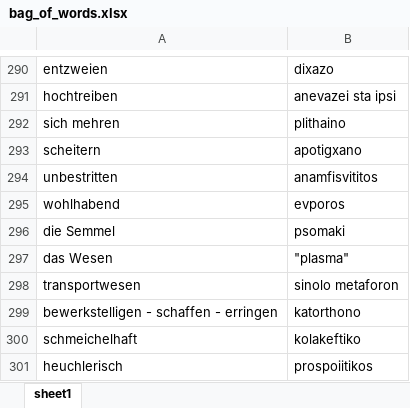
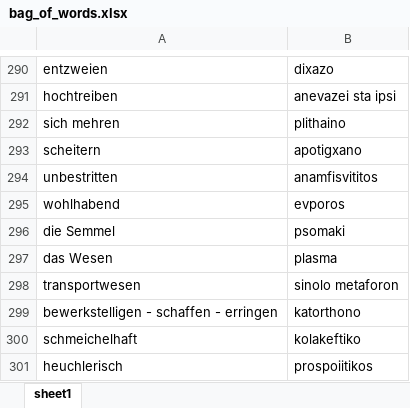
Before and after one commit to G-Christos/Flashcard_game, an Excel workbook: bag_of_words.xlsx, sheet sheet1, drawn as a sheet; only a part is shown, gaps mark what is left out; values as stored, in another font and other column widths than the file's, no borders; the diff names each change by its address in the sheet, - before the commit and + after, or states it on an @@ line.

```diff
--- a/bag_of_words.xlsx (sheet sheet1)
+++ b/bag_of_words.xlsx (sheet sheet1)
-B297: "plasma"
+B297: plasma
```
Also changed, not shown: 4 other files.
